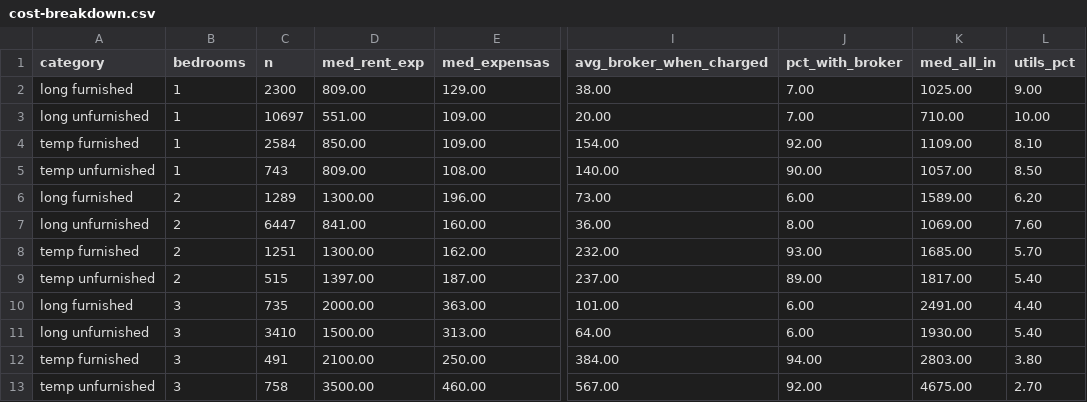
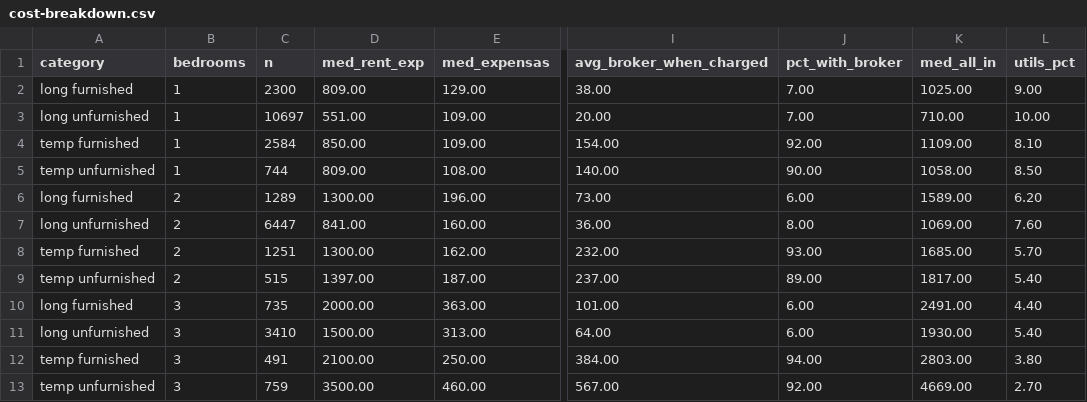
Before and after one commit to unitrank/buenos-aires-rental-market, a CSV file: data/latest/cost-breakdown.csv, drawn as a sheet; only a part is shown, gaps mark what is left out; the diff names each change by its address in the sheet, - before the commit and + after, or states it on an @@ line.

```diff
--- a/data/latest/cost-breakdown.csv
+++ b/data/latest/cost-breakdown.csv
-C5 (n): 743
+C5 (n): 744
-K5 (med_all_in): 1057.00
+K5 (med_all_in): 1058.00
-C13 (n): 758
+C13 (n): 759
-K13 (med_all_in): 4675.00
+K13 (med_all_in): 4669.00
```
Also changed, not shown: data/history/uaci-2026-09.csv, data/latest/by-barrio.csv, 7 other files.
